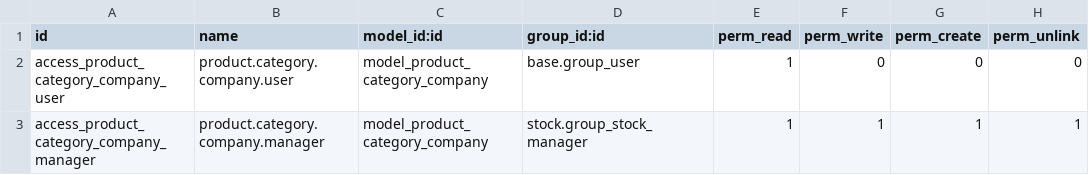
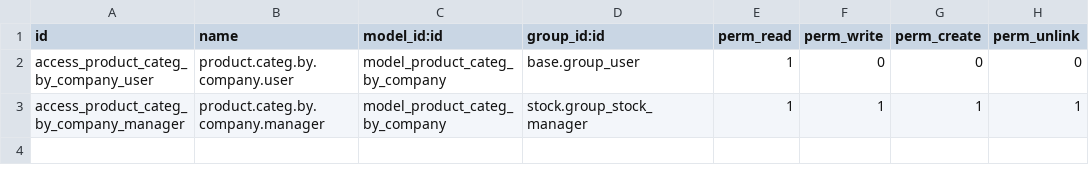
Before and after one commit to grndis/odoo_product_category_multicompany, a CSV file: security/ir.model.access.csv, drawn as a sheet.

Commit message:
feat: implement company-specific product categories
- Replace product category model with company-specific version

- Update product form view to support multiple categories per company

- Adjust access rights for new model

```diff
--- a/security/ir.model.access.csv
+++ b/security/ir.model.access.csv
@@ -1,3 +1,3 @@
 id,name,model_id:id,group_id:id,perm_read,perm_write,perm_create,perm_unlink
-access_product_category_company_user,product.category.company.user,model_product_category_company,base.group_user,1,0,0,0
-access_product_category_company_manager,product.category.company.manager,model_product_category_company,stock.group_stock_manager,1,1,1,1
+access_product_categ_by_company_user,product.categ.by.company.user,model_product_categ_by_company,base.group_user,1,0,0,0
+access_product_categ_by_company_manager,product.categ.by.company.manager,model_product_categ_by_company,stock.group_stock_manager,1,1,1,1
```
Also changed, not shown: 4 other files.
